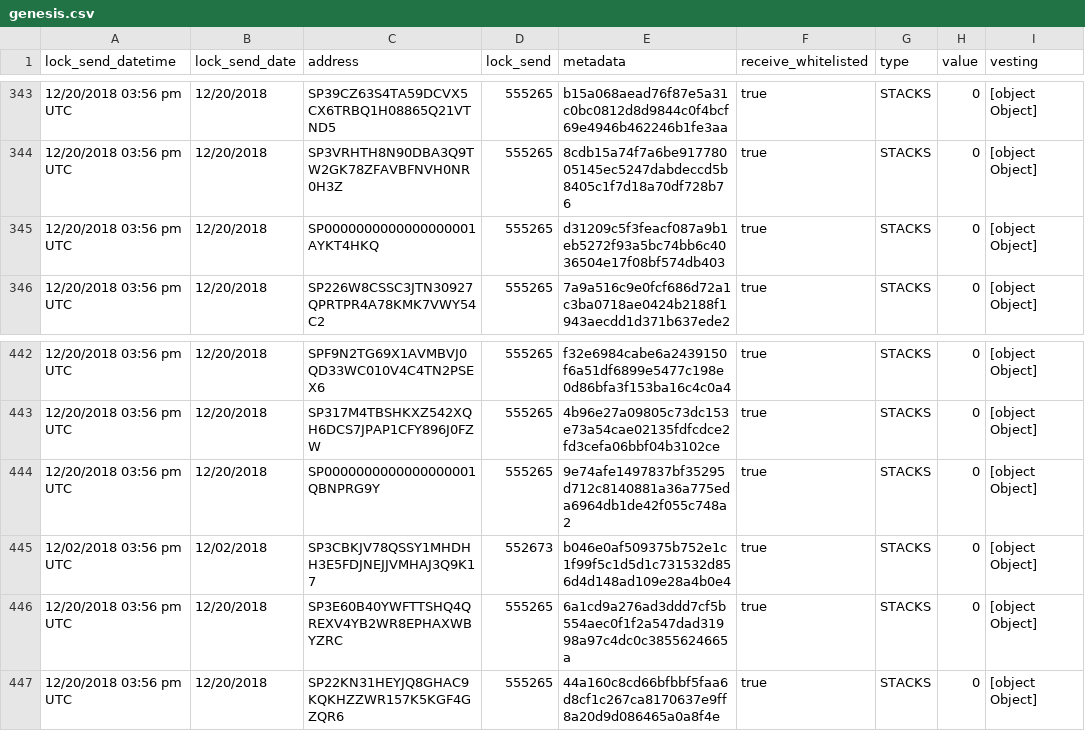
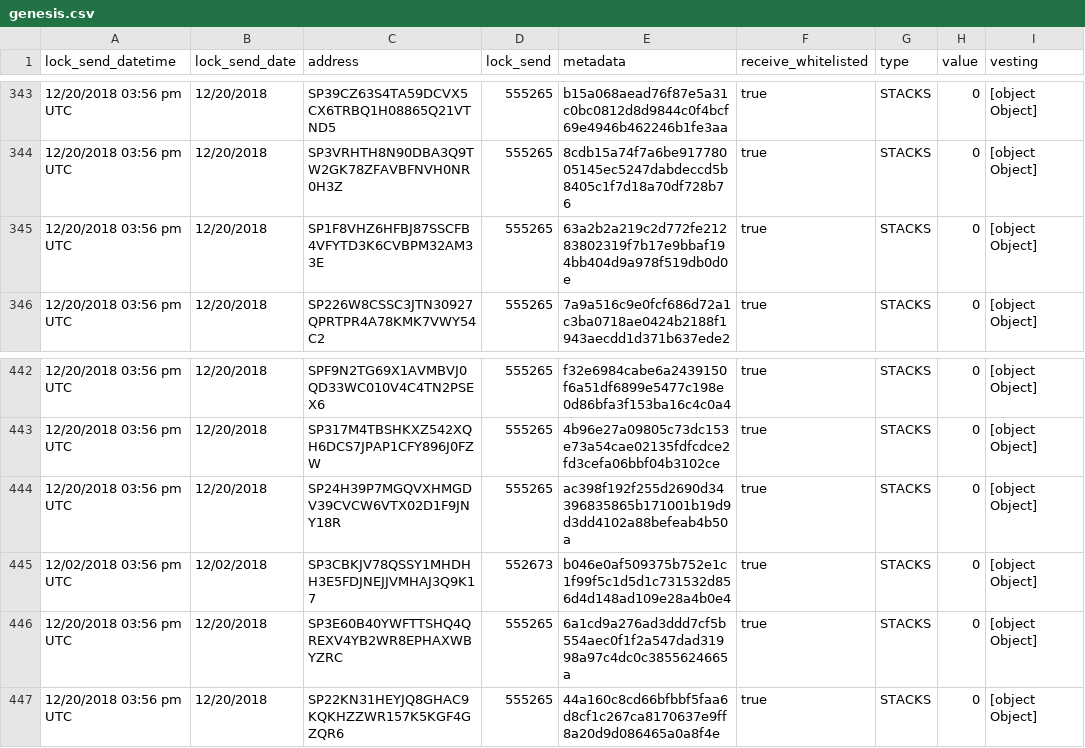
Before and after one commit to stacks-archive/blockstack-explorer, a CSV file: data/genesis.csv, drawn as a sheet; only a part is shown, gaps mark what is left out; the diff covers the shown part only; the diff names each change by its address in the sheet, - before the commit and + after, or states it on an @@ line.

```diff
--- a/data/genesis.csv
+++ b/data/genesis.csv
-C345 (address): SP0000000000000000001AYKT4HKQ
+C345 (address): SP1F8VHZ6HFBJ87SSCFB4VFYTD3K6CVBPM32AM33E
-E345 (metadata): d31209c5f3feacf087a9b1eb5272f93a5bc74bb6c4036504e17f08bf574db403
+E345 (metadata): 63a2b2a219c2d772fe21283802319f7b17e9bbaf194bb404d9a978f519db0d0e
-C444 (address): SP0000000000000000001QBNPRG9Y
+C444 (address): SP24H39P7MGQVXHMGDV39CVCW6VTX02D1F9JNY18R
-E444 (metadata): 9e74afe1497837bf35295d712c8140881a36a775eda6964db1de42f055c748a2
+E444 (metadata): ac398f192f255d2690d34396835865b171001b19d9d3dd4102a88befeab4b50a
```
Also changed, not shown: 3 added rows, 2 removed rows and 17 edited cells elsewhere in this file, 1 other file.
